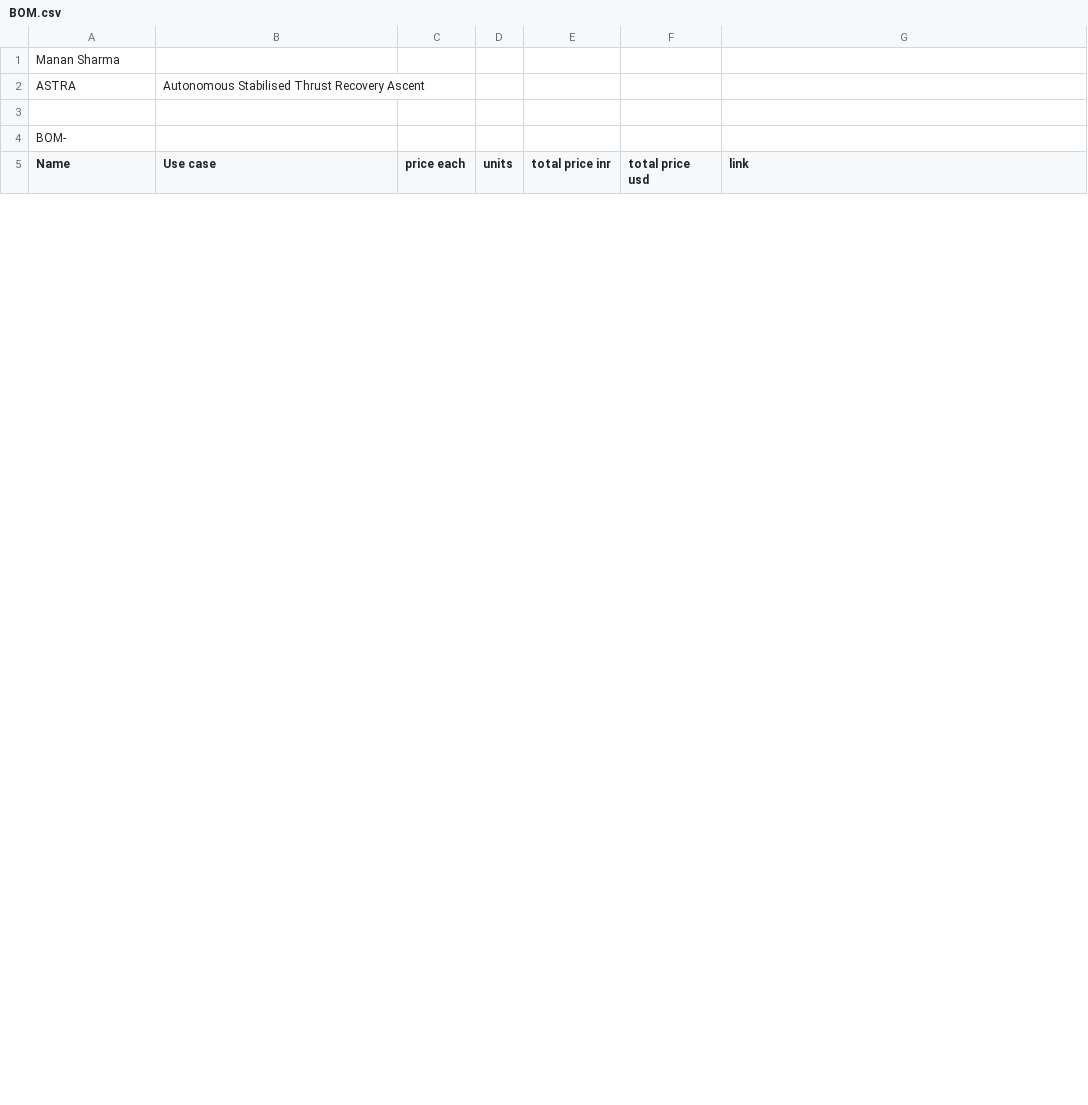
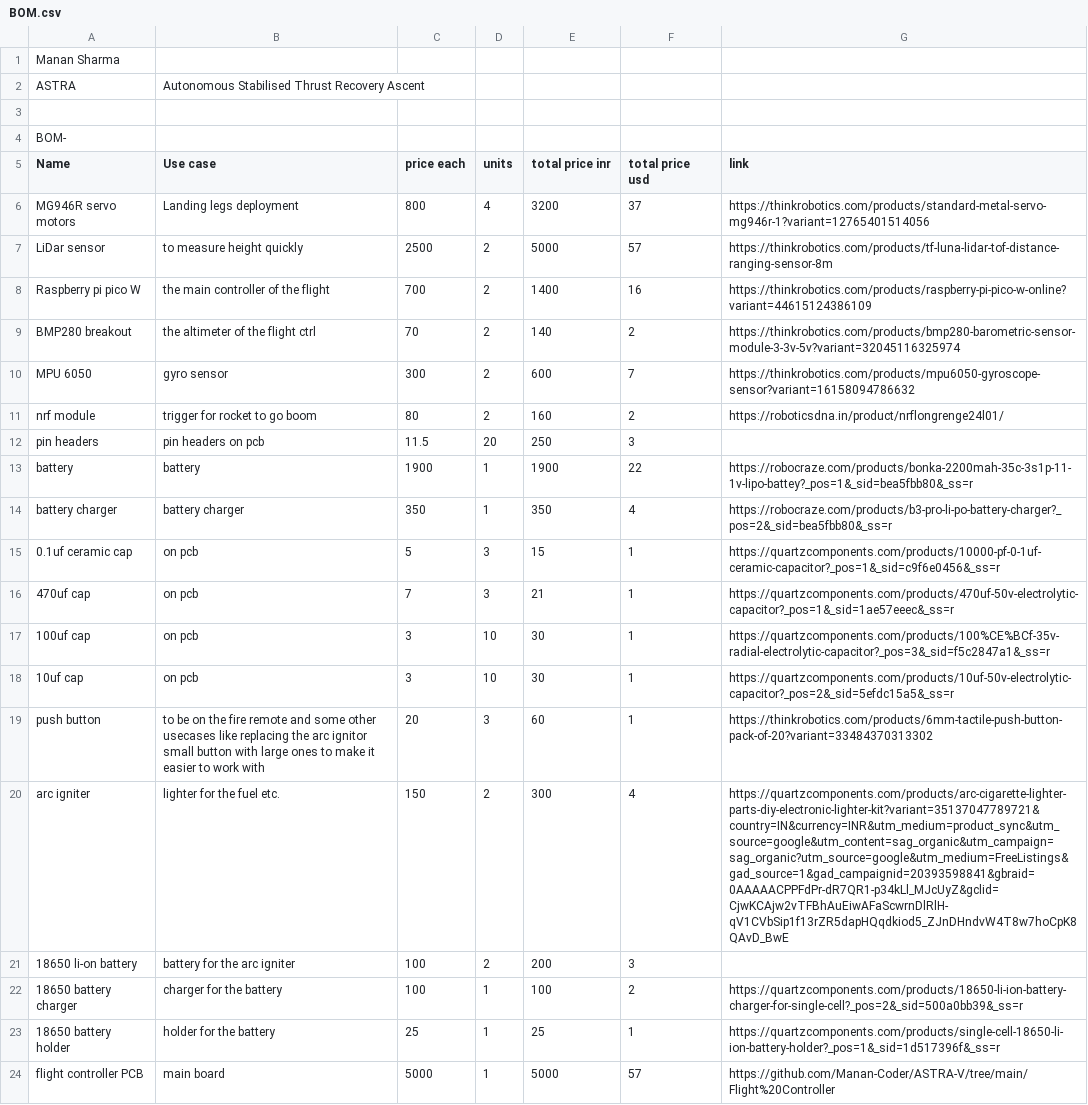
Before and after one commit to technoiris1/ASTRA-V, a CSV file: BOM.csv, drawn as a sheet; only a part is shown; the diff covers the shown part only; the diff names each change by its address in the sheet, - before the commit and + after, or states it on an @@ line.

Commit message:
updated bom

```diff
--- a/BOM.csv
+++ b/BOM.csv
+row 6: MG946R servo motors | Landing legs deployment | 800 | 4 | 3200 | 37 | https://thinkrobotics.com/products/standard-metal-servo-mg946r-1?variant=12765401514056
+row 7: LiDar sensor | to measure height quickly | 2500 | 2 | 5000 | 57 | https://thinkrobotics.com/products/tf-luna-lidar-tof-distance-ranging-sensor-8m
+row 8: Raspberry pi pico W | the main controller of the flight | 700 | 2 | 1400 | 16 | https://thinkrobotics.com/products/raspberry-pi-pico-w-online?variant=44615124386109
+row 9: BMP280 breakout | the altimeter of the flight ctrl | 70 | 2 | 140 | 2 | https://thinkrobotics.com/products/bmp280-barometric-sensor-module-3-3v-5v?variant=32045116325974
+row 10: MPU 6050 | gyro sensor | 300 | 2 | 600 | 7 | https://thinkrobotics.com/products/mpu6050-gyroscope-sensor?variant=16158094786632
+row 11: nrf module | trigger for rocket to go boom | 80 | 2 | 160 | 2 | https://roboticsdna.in/product/nrflongrenge24l01/
+row 12: pin headers | pin headers on pcb | 11.5 | 20 | 250 | 3
+row 13: battery | battery | 1900 | 1 | 1900 | 22 | https://robocraze.com/products/bonka-2200mah-35c-3s1p-11-1v-lipo-battey?_pos=1&_sid=bea5fbb80&_ss=r
+row 14: battery charger | battery charger | 350 | 1 | 350 | 4 | https://robocraze.com/products/b3-pro-li-po-battery-charger?_pos=2&_sid=bea5fbb80&_ss=r
+row 15: 0.1uf ceramic cap | on pcb | 5 | 3 | 15 | 1 | https://quartzcomponents.com/products/10000-pf-0-1uf-ceramic-capacitor?_pos=1&_sid=c9f6e0456&_ss=r
+row 16: 470uf cap | on pcb | 7 | 3 | 21 | 1 | https://quartzcomponents.com/products/470uf-50v-electrolytic-capacitor?_pos=1&_sid=1ae57eeec&_ss=r
+row 17: 100uf cap | on pcb | 3 | 10 | 30 | 1 | https://quartzcomponents.com/products/100%CE%BCf-35v-radial-electrolytic-capacitor?_pos=3&_sid=f5c2847a1&_ss=r
+row 18: 10uf cap | on pcb | 3 | 10 | 30 | 1 | https://quartzcomponents.com/products/10uf-50v-electrolytic-capacitor?_pos=2&_sid=5efdc15a5&_ss=r
+row 19: push button | to be on the fire remote and some other usecases like replacing the arc ignitor small button with large ones to make it easier to work with | 20 | 3 | 60 | 1 | https://thinkrobotics.com/products/6mm-tactile-push-button-pack-of-20?variant=33484370313302
+row 20: arc igniter | lighter for the fuel etc. | 150 | 2 | 300 | 4 | https://quartzcomponents.com/products/arc-cigarette-lighter-parts-diy-electronic-lighter-kit?variant=35137047789721&country=IN&currency=INR&utm_medium=product_sync&utm_source=google&utm_content=sag_organic&utm_campaign=sag_organic?utm_source=google&utm_medium=FreeListings&gad_source=1&gad_campaignid=20393598841&gbraid=0AAAAACPPFdPr-dR7QR1-p34kLl_MJcUyZ&gclid=CjwKCAjw2vTFBhAuEiwAFaScwrnDlRlH-qV1CVbSip1f13rZR5dapHQqdkiod5_ZJnDHndvW4T8w7hoCpK8QAvD_BwE
+row 21: 18650 li-on battery | battery for the arc igniter | 100 | 2 | 200 | 3
+row 22: 18650 battery charger | charger for the battery | 100 | 1 | 100 | 2 | https://quartzcomponents.com/products/18650-li-ion-battery-charger-for-single-cell?_pos=2&_sid=500a0bb39&_ss=r
+row 23: 18650 battery holder | holder for the battery | 25 | 1 | 25 | 1 | https://quartzcomponents.com/products/single-cell-18650-li-ion-battery-holder?_pos=1&_sid=1d517396f&_ss=r
+row 24: flight controller PCB | main board | 5000 | 1 | 5000 | 57 | https://github.com/Manan-Coder/ASTRA-V/tree/main/Flight%20Controller
```
Also changed, not shown: 6 added rows and 33 edited cells elsewhere in this file.
